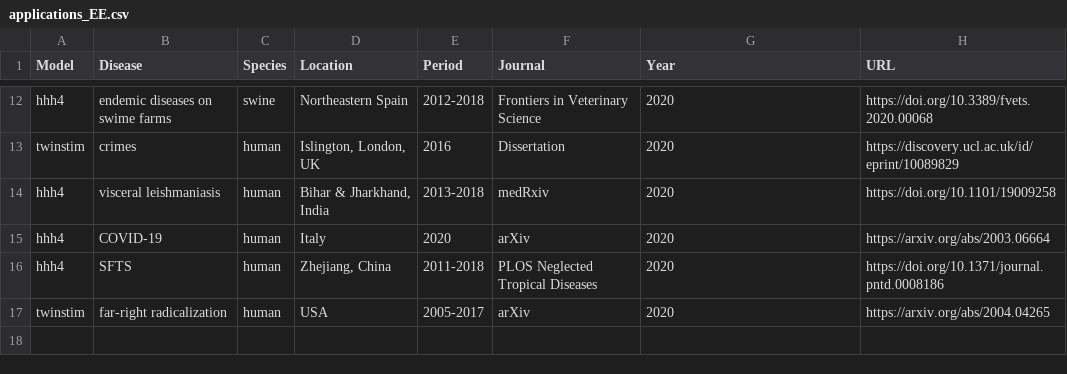
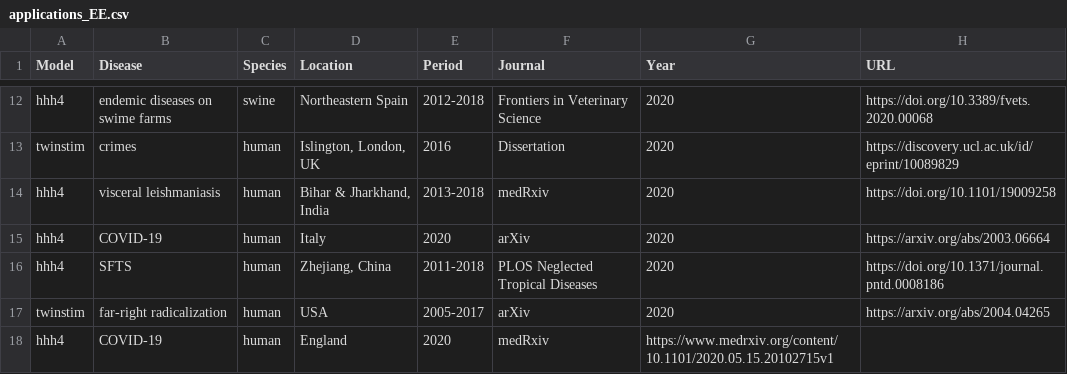
Before and after one commit to rforge/surveillance, a CSV file: www/applications_EE.csv, drawn as a sheet; only a part is shown, gaps mark what is left out; the diff names each change by its address in the sheet, - before the commit and + after, or states it on an @@ line.

Commit message:
Add Fronterre et al preprint

```diff
--- a/www/applications_EE.csv
+++ b/www/applications_EE.csv
+row 18: hhh4 | COVID-19 | human | England | 2020 | medRxiv | https://www.medrxiv.org/content/10.1101/2020.05.15.20102715v1
```
